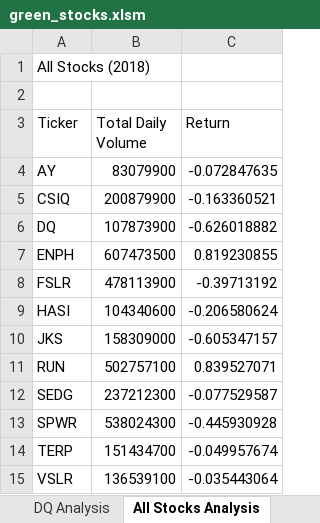
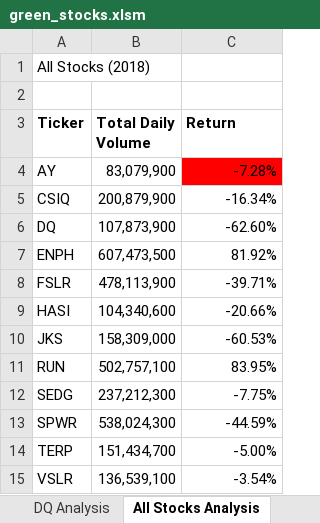
Before and after one commit to mhenson1989/stock-analysis, an Excel workbook: green_stocks.xlsm, sheet All Stocks Analysis, drawn as a sheet; values as stored, in another font and other column widths than the file's, no borders; charts and pictures not drawn; the diff names each change by its address in the sheet, - before the commit and + after, or states it on an @@ line.

Commit message:
Add files via upload

```diff
--- a/green_stocks.xlsm (sheet All Stocks Analysis)
+++ b/green_stocks.xlsm (sheet All Stocks Analysis)
-A3:C3 bold: off
+A3:C3 bold: on
-B4 (Total Daily Volume): 83079900
+B4 (Total Daily Volume): 83,079,900
-C4 (Return): -0.072847635
+C4 (Return): -7.28%
-C4 fill: none
+C4 fill: #FF0000
-B5 (Total Daily Volume): 200879900
+B5 (Total Daily Volume): 200,879,900
-C5 (Return): -0.163360521
+C5 (Return): -16.34%
-B6 (Total Daily Volume): 107873900
+B6 (Total Daily Volume): 107,873,900
-C6 (Return): -0.626018882
+C6 (Return): -62.60%
-B7 (Total Daily Volume): 607473500
+B7 (Total Daily Volume): 607,473,500
-C7 (Return): 0.819230855
+C7 (Return): 81.92%
-B8 (Total Daily Volume): 478113900
+B8 (Total Daily Volume): 478,113,900
-C8 (Return): -0.39713192
+C8 (Return): -39.71%
-B9 (Total Daily Volume): 104340600
+B9 (Total Daily Volume): 104,340,600
-C9 (Return): -0.206580624
+C9 (Return): -20.66%
-B10 (Total Daily Volume): 158309000
+B10 (Total Daily Volume): 158,309,000
-C10 (Return): -0.605347157
+C10 (Return): -60.53%
-B11 (Total Daily Volume): 502757100
+B11 (Total Daily Volume): 502,757,100
-C11 (Return): 0.839527071
+C11 (Return): 83.95%
-B12 (Total Daily Volume): 237212300
+B12 (Total Daily Volume): 237,212,300
-C12 (Return): -0.077529587
+C12 (Return): -7.75%
-B13 (Total Daily Volume): 538024300
+B13 (Total Daily Volume): 538,024,300
-C13 (Return): -0.445930928
+C13 (Return): -44.59%
-B14 (Total Daily Volume): 151434700
+B14 (Total Daily Volume): 151,434,700
-C14 (Return): -0.049957674
+C14 (Return): -5.00%
-B15 (Total Daily Volume): 136539100
+B15 (Total Daily Volume): 136,539,100
-C15 (Return): -0.035443064
+C15 (Return): -3.54%
```
Also changed, not shown: charts or pictures.
